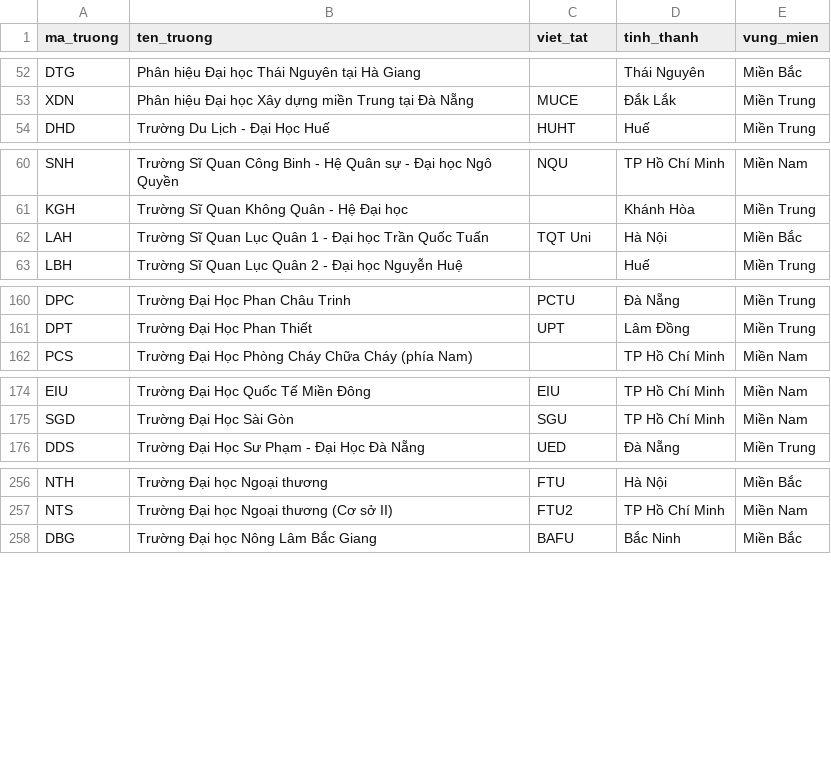
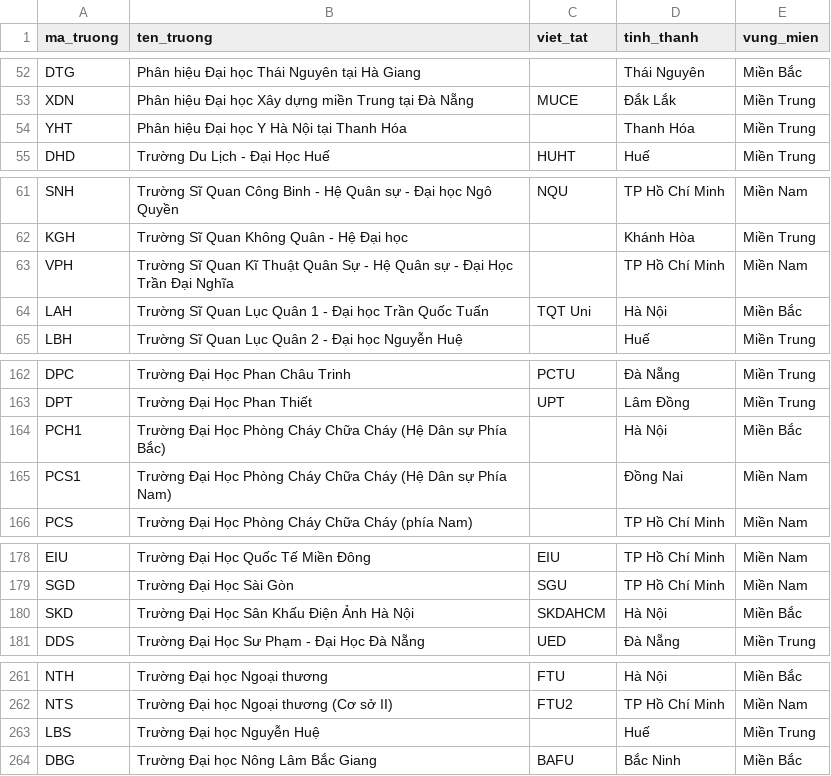
Before and after one commit to tann299/Uni-Map, a CSV file: data/truong.csv, drawn as a sheet; only a part is shown, gaps mark what is left out; the diff covers the shown part only; the diff names each change by its address in the sheet, - before the commit and + after, or states it on an @@ line.

```diff
--- a/data/truong.csv
+++ b/data/truong.csv
+row 54: YHT | Phân hiệu Đại học Y Hà Nội tại Thanh Hóa |  | Thanh Hóa | Miền Trung
+row 63: VPH | Trường Sĩ Quan Kĩ Thuật Quân Sự - Hệ Quân sự - Đại Học Trần Đại Nghĩa |  | TP Hồ Chí Minh | Miền Nam
+row 164: PCH1 | Trường Đại Học Phòng Cháy Chữa Cháy (Hệ Dân sự Phía Bắc) |  | Hà Nội | Miền Bắc
+row 165: PCS1 | Trường Đại Học Phòng Cháy Chữa Cháy (Hệ Dân sự Phía Nam) |  | Đồng Nai | Miền Nam
+row 180: SKD | Trường Đại Học Sân Khấu Điện Ảnh Hà Nội | SKDAHCM | Hà Nội | Miền Bắc
+row 263: LBS | Trường Đại học Nguyễn Huệ |  | Huế | Miền Trung
```
Also changed, not shown: 1 added row elsewhere in this file, data/to_hop.csv, ref/truong_tinh_thucong.csv, 12 other files.
